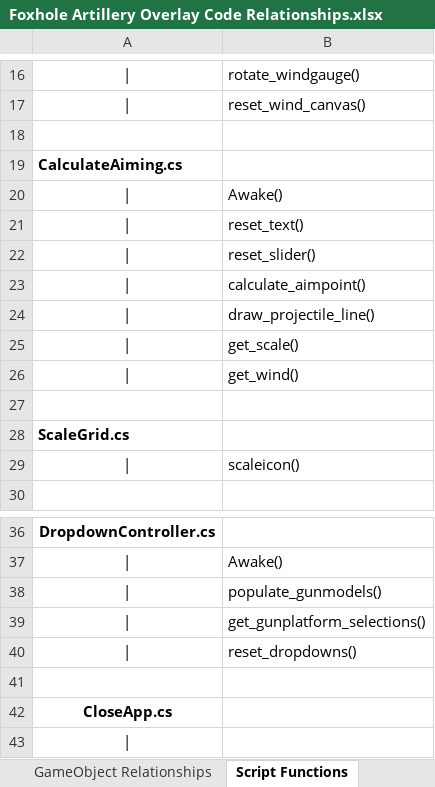
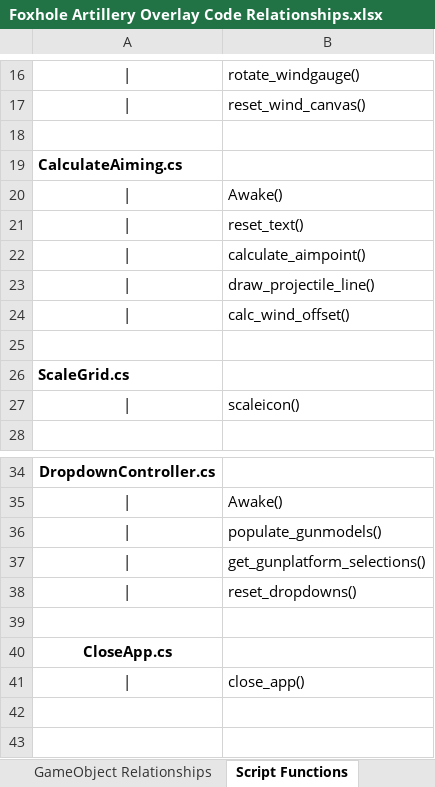
Before and after one commit to aeroeng14/Foxhole-Artillery-Overlay, an Excel workbook: Assets/Scripts/Foxhole Artillery Overlay Code Relationships.xlsx, sheet Script Functions, drawn as a sheet; only a part is shown, gaps mark what is left out; values as stored, in another font and other column widths than the file's, no borders; removed rows and columns are numbered as before the commit, all else as after; the diff names each change by its address in the sheet, - before the commit and + after, or states it on an @@ line.

Commit message:
Implemented wind offset calculations to the ideal aimpoint. Preliminary wind offsets per gun type added but hard coded--will make this file driven in the future for easier updating. Code refactor using more get/set methods rather than linking a bunch of different GameObjects together all the time.

```diff
--- a/Assets/Scripts/Foxhole Artillery Overlay Code Relationships.xlsx (sheet Script Functions)
+++ b/Assets/Scripts/Foxhole Artillery Overlay Code Relationships.xlsx (sheet Script Functions)
-row 22: | | reset_slider()
-row 25: | | get_scale()
-B24: get_wind()
+B24: calc_wind_offset()
-B41: (empty)
+B41: close_app()
```
Also changed, not shown: sheet GameObject Relationships, 10 other files.
